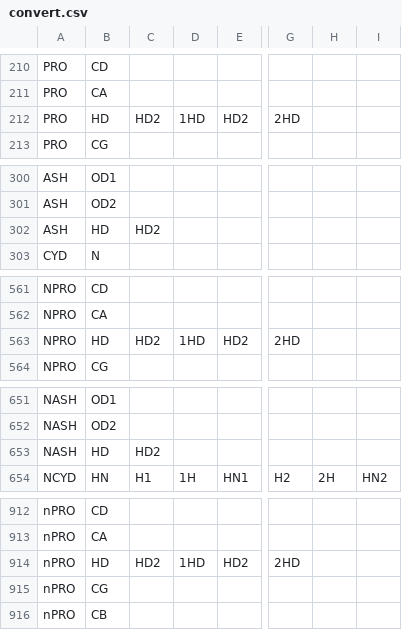
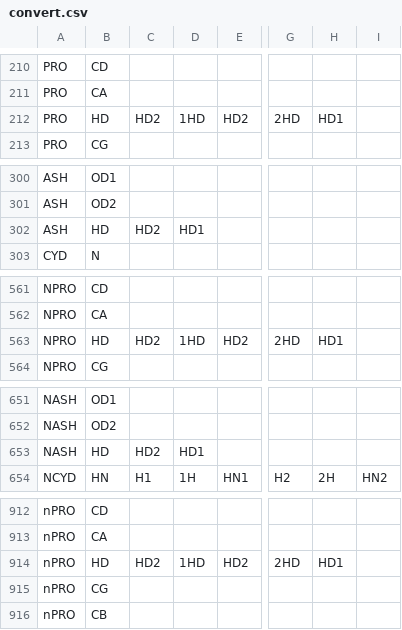
Before and after one commit to peter-reinholdt/propertyfit, a CSV file: data/convert.csv, drawn as a sheet; only a part is shown, gaps mark what is left out; the diff covers the shown part only; the diff names each change by its address in the sheet, - before the commit and + after, or states it on an @@ line.

Commit message:
Added HD1 to all ASH and all PRO

```diff
--- a/data/convert.csv
+++ b/data/convert.csv
-H212: (empty)
+H212: HD1
-D302: (empty)
+D302: HD1
-H563: (empty)
+H563: HD1
-D653: (empty)
+D653: HD1
-H914: (empty)
+H914: HD1
```
Also changed, not shown: 5 edited cells elsewhere in this file.
